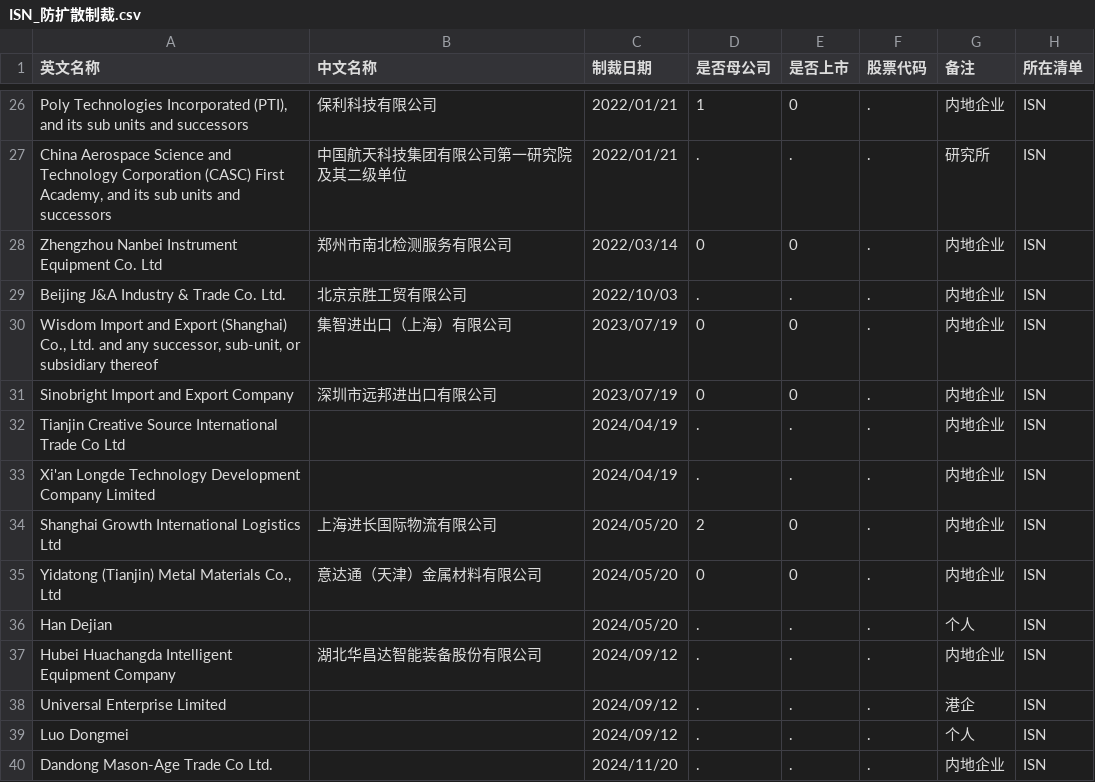
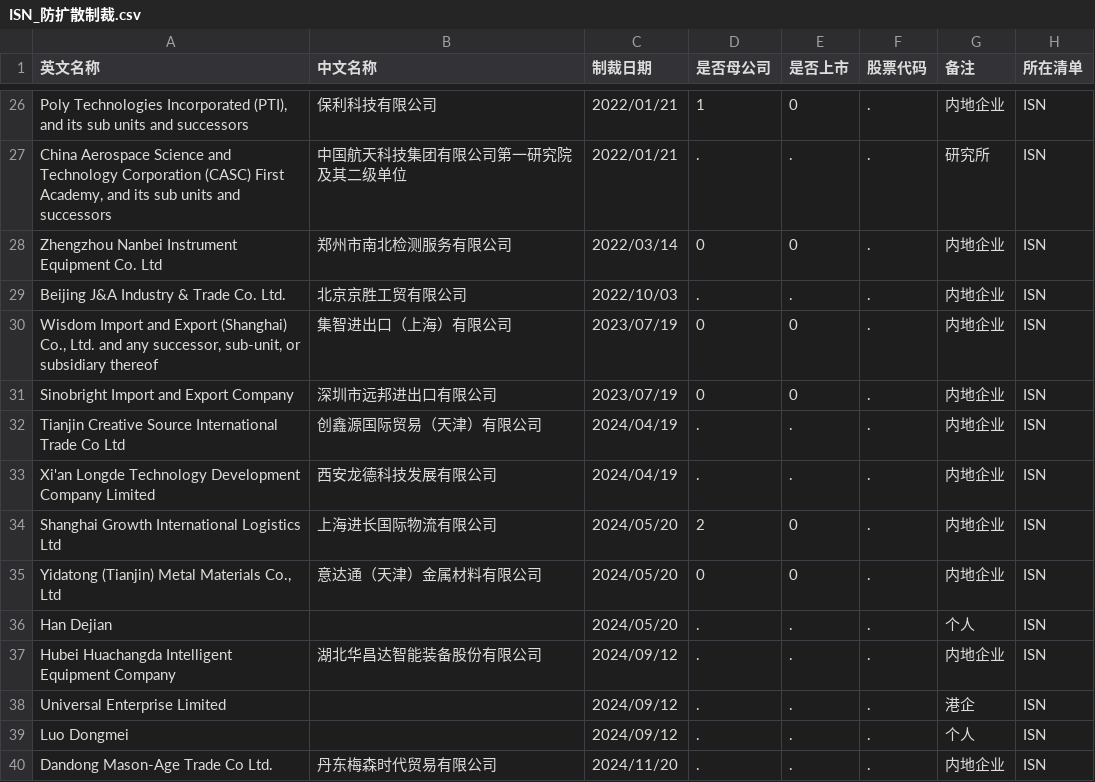
Before and after one commit to gingercandoit/track_geopolitics, a CSV file: docs/research/china-counter-sanctions/data/US/ISN_防扩散制裁.csv, drawn as a sheet; only a part is shown, gaps mark what is left out.

```diff
--- a/docs/research/china-counter-sanctions/data/US/ISN_防扩散制裁.csv
+++ b/docs/research/china-counter-sanctions/data/US/ISN_防扩散制裁.csv
@@ -32,4 +32,4 @@ Beijing J&A Industry & Trade Co. Ltd.,北京京胜工贸有限公司,2022/10/03,
 Sinobright Import and Export Company,深圳市远邦进出口有限公司,2023/07/19,0,0,.,内地企业,ISN
-Tianjin Creative Source International Trade Co Ltd,,2024/04/19,.,.,.,内地企业,ISN
-Xi'an Longde Technology Development Company Limited,,2024/04/19,.,.,.,内地企业,ISN
+Tianjin Creative Source International Trade Co Ltd,创鑫源国际贸易（天津）有限公司,2024/04/19,.,.,.,内地企业,ISN
+Xi'an Longde Technology Development Company Limited,西安龙德科技发展有限公司,2024/04/19,.,.,.,内地企业,ISN
 Shanghai Growth International Logistics Ltd ,上海进长国际物流有限公司,2024/05/20,2,0,.,内地企业,ISN
@@ -40,2 +40,2 @@ Universal Enterprise Limited,,2024/09/12,.,.,.,港企,ISN
 Luo Dongmei,,2024/09/12,.,.,.,个人,ISN
-Dandong Mason-Age Trade Co Ltd.,,2024/11/20,.,.,.,内地企业,ISN
+Dandong Mason-Age Trade Co Ltd.,丹东梅森时代贸易有限公司,2024/11/20,.,.,.,内地企业,ISN
```
Also changed, not shown: docs/research/china-counter-sanctions/data/US/EL_实体清单.csv, docs/research/china-counter-sanctions/data/US/MEU_军事最终用户.csv, 2 other files.
